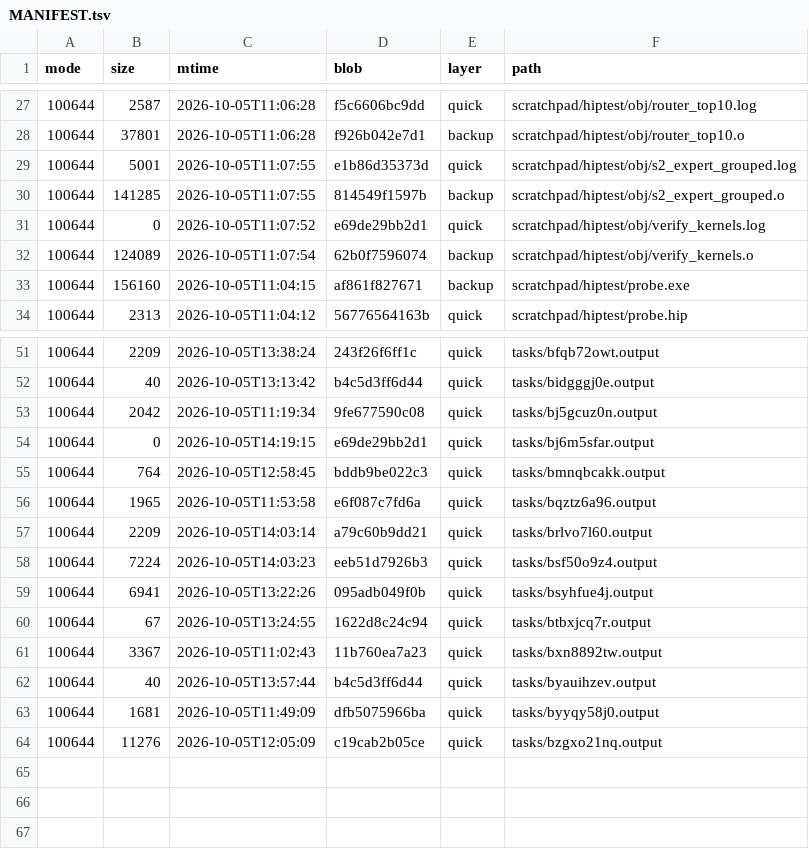
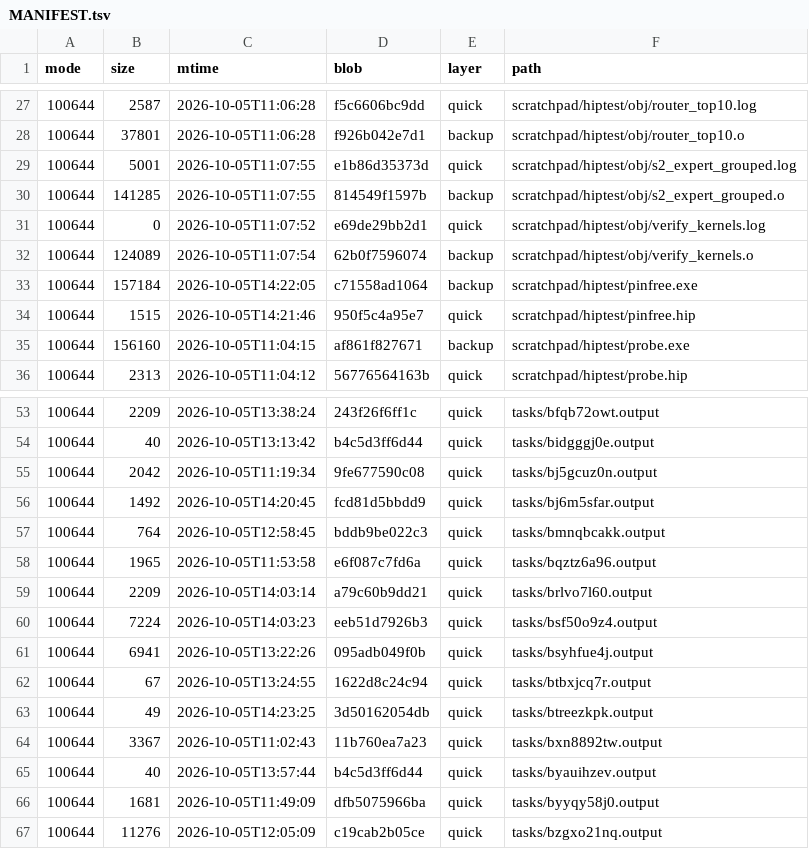
Before and after one commit to luweigen/Strata, a TSV file: _traj/work/ed11a558-488f-44ff-ae44-74cbeaee92fe/MANIFEST.tsv, drawn as a sheet; only a part is shown, gaps mark what is left out.

```diff
--- a/_traj/work/ed11a558-488f-44ff-ae44-74cbeaee92fe/MANIFEST.tsv
+++ b/_traj/work/ed11a558-488f-44ff-ae44-74cbeaee92fe/MANIFEST.tsv
@@ -32,2 +32,4 @@ mode	size	mtime	blob	layer	path
 100644	124089	2026-10-05T11:07:54	62b0f7596074	backup	scratchpad/hiptest/obj/verify_kernels.o
+100644	157184	2026-10-05T14:22:05	c71558ad1064	backup	scratchpad/hiptest/pinfree.exe
+100644	1515	2026-10-05T14:21:46	950f5c4a95e7	quick	scratchpad/hiptest/pinfree.hip
 100644	156160	2026-10-05T11:04:15	af861f827671	backup	scratchpad/hiptest/probe.exe
@@ -53,3 +55,3 @@ mode	size	mtime	blob	layer	path
 100644	2042	2026-10-05T11:19:34	9fe677590c08	quick	tasks/bj5gcuz0n.output
-100644	0	2026-10-05T14:19:15	e69de29bb2d1	quick	tasks/bj6m5sfar.output
+100644	1492	2026-10-05T14:20:45	fcd81d5bbdd9	quick	tasks/bj6m5sfar.output
 100644	764	2026-10-05T12:58:45	bddb9be022c3	quick	tasks/bmnqbcakk.output
@@ -60,2 +62,3 @@ mode	size	mtime	blob	layer	path
 100644	67	2026-10-05T13:24:55	1622d8c24c94	quick	tasks/btbxjcq7r.output
+100644	49	2026-10-05T14:23:25	3d50162054db	quick	tasks/btreezkpk.output
 100644	3367	2026-10-05T11:02:43	11b760ea7a23	quick	tasks/bxn8892tw.output
```
Also changed, not shown: _traj/INDEX.tsv, 10 other files.
